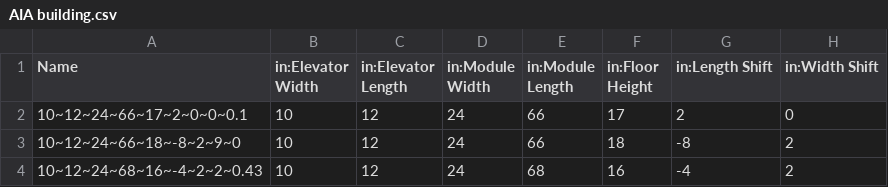
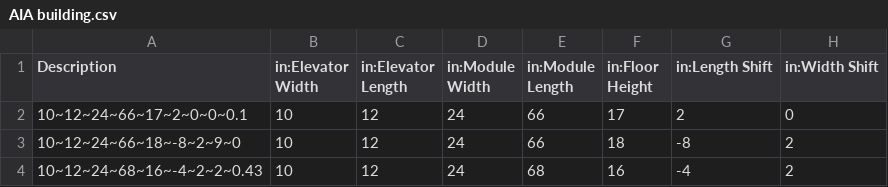
Before and after one commit to tt-acm/DesignExplorer, a CSV file: design_explorer_data/AIA building.csv, drawn as a sheet; only a part is shown; the diff names each change by its address in the sheet, - before the commit and + after, or states it on an @@ line.

```diff
--- a/design_explorer_data/AIA building.csv
+++ b/design_explorer_data/AIA building.csv
-A1: Name
+A1: Description
```
Also changed, not shown: design_explorer_data/LittleRedBox.csv, design_explorer_data/default_onload.csv, 1 other file.
